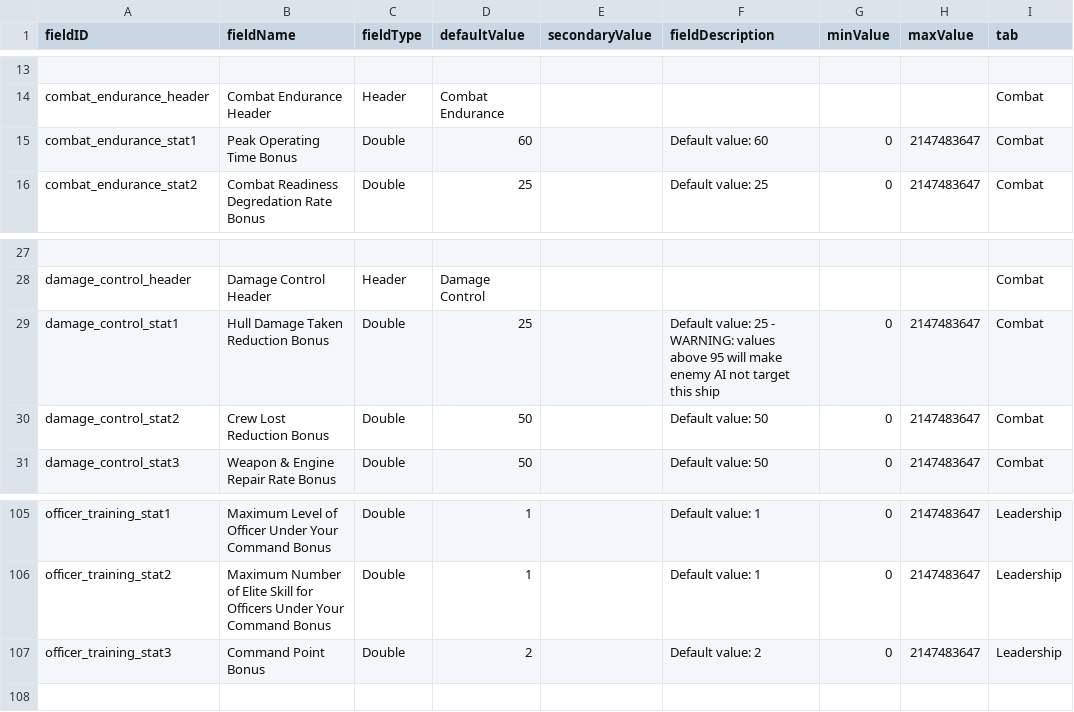
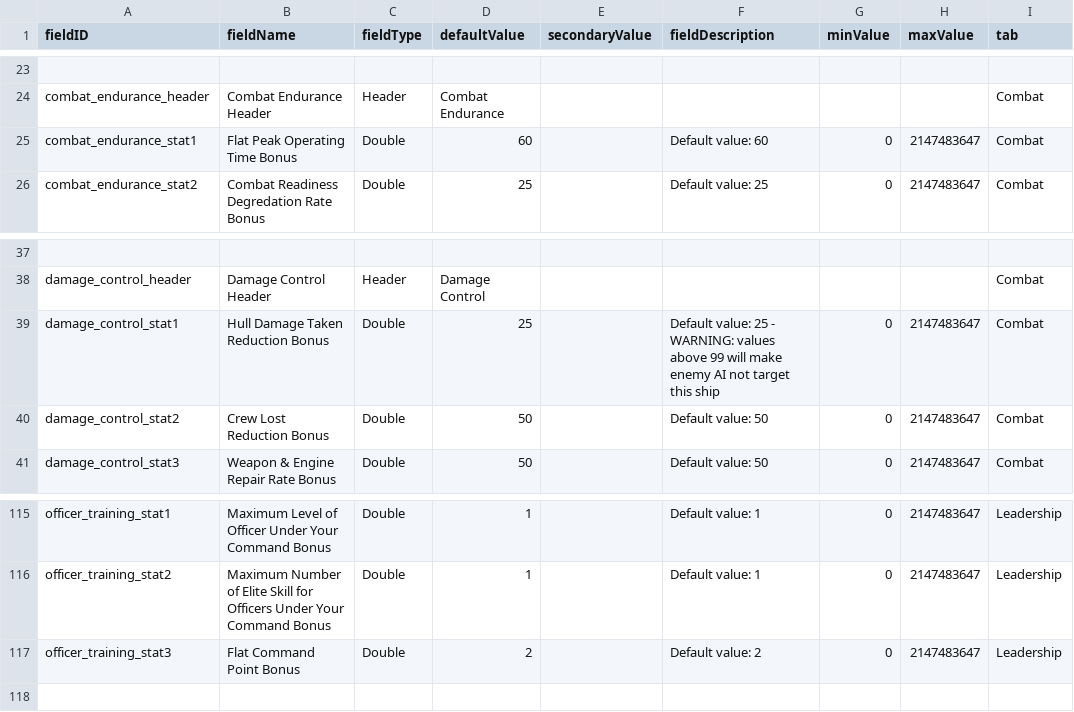
Before and after one commit to AudaxLudos/fully-adjustable-skills, a CSV file: data/config/LunaSettings.csv, drawn as a sheet; only a part is shown, gaps mark what is left out; addresses are those after the commit; the diff covers the shown part only; the diff names each change by its address in the sheet, - before the commit and + after, or states it on an @@ line.

```diff
--- a/data/config/LunaSettings.csv
+++ b/data/config/LunaSettings.csv
-B25 (fieldName): Peak Operating Time Bonus
+B25 (fieldName): Flat Peak Operating Time Bonus
-F39 (fieldDescription): …values above 95 will make…
+F39 (fieldDescription): …values above 99 will make…
-B117 (fieldName): Command Point Bonus
+B117 (fieldName): Flat Command Point Bonus
```
Also changed, not shown: 11 added rows and 2 edited cells elsewhere in this file, 2 other files.
